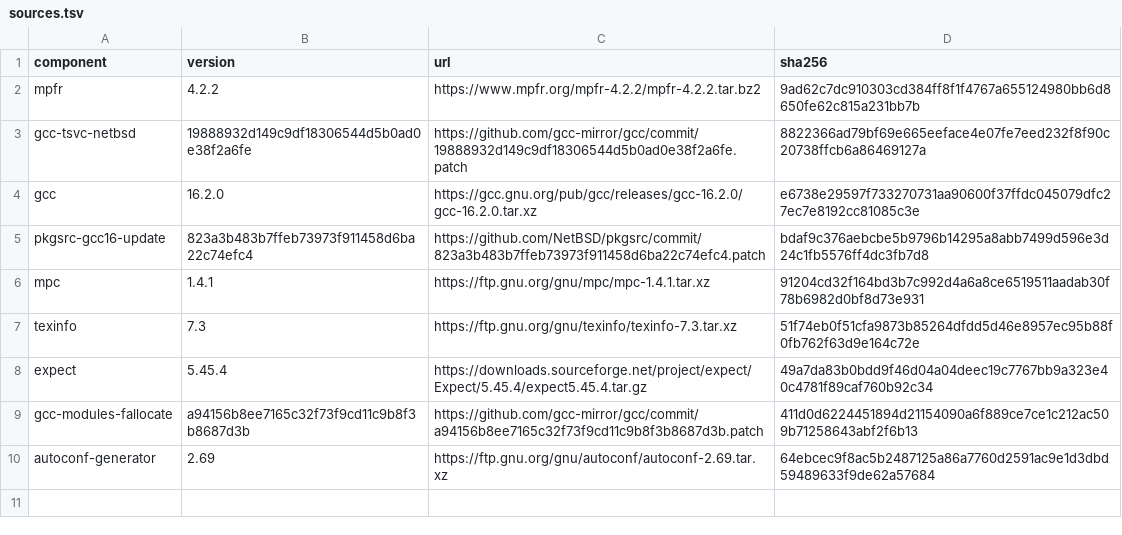
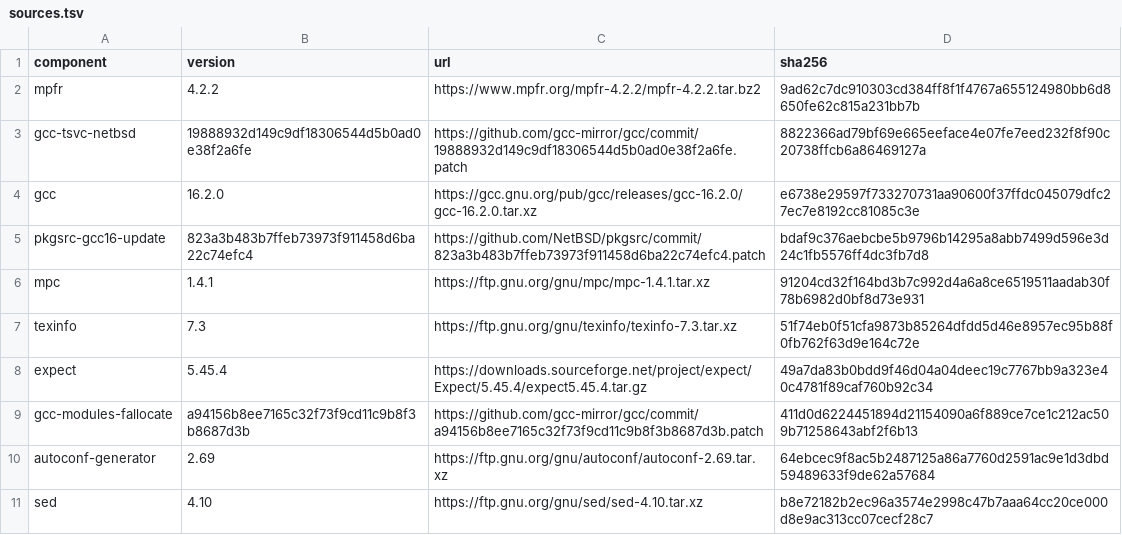
Before and after one commit to oxtech-ember/EmberBSD-Ports, a TSV file: profiles/development-toolchain/sources.tsv, drawn as a sheet; the diff names each change by its address in the sheet, - before the commit and + after, or states it on an @@ line.

```diff
--- a/profiles/development-toolchain/sources.tsv
+++ b/profiles/development-toolchain/sources.tsv
+row 11: sed | 4.10 | https://ftp.gnu.org/gnu/sed/sed-4.10.tar.xz | b8e72182b2ec96a3574e2998c47b7aaa64cc20ce000d8e9ac313cc07cecf28c7
```
Also changed, not shown: 7 other files.
